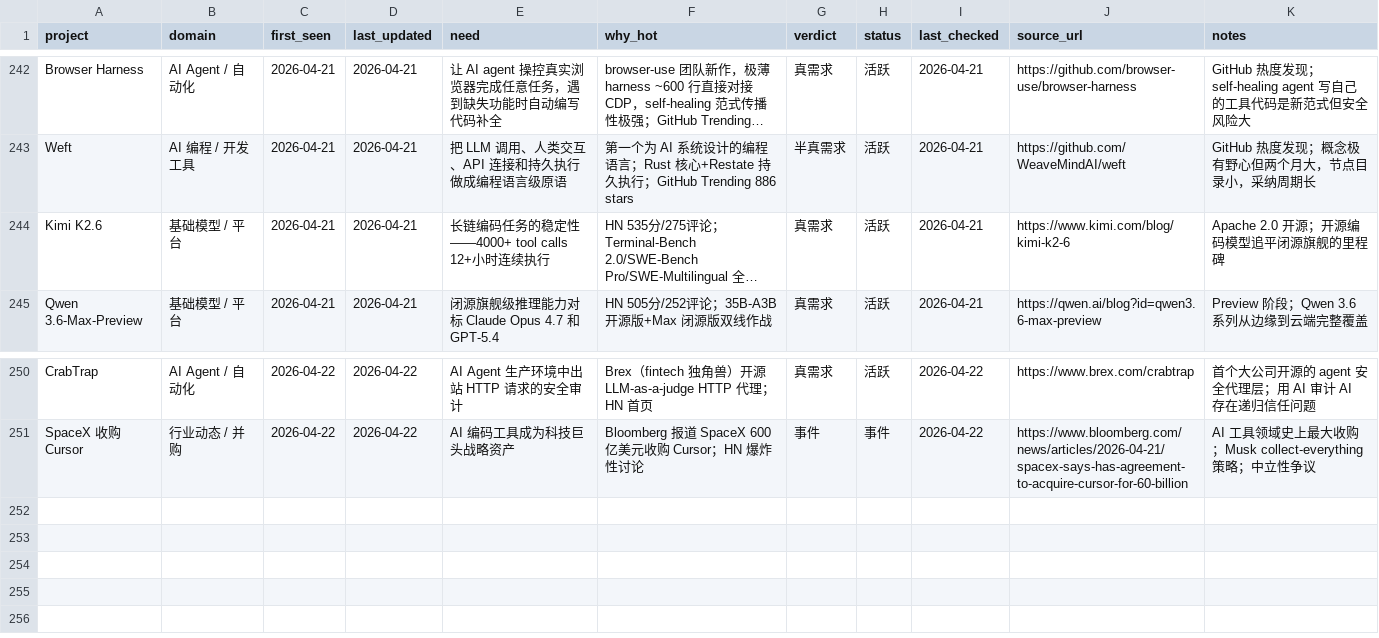
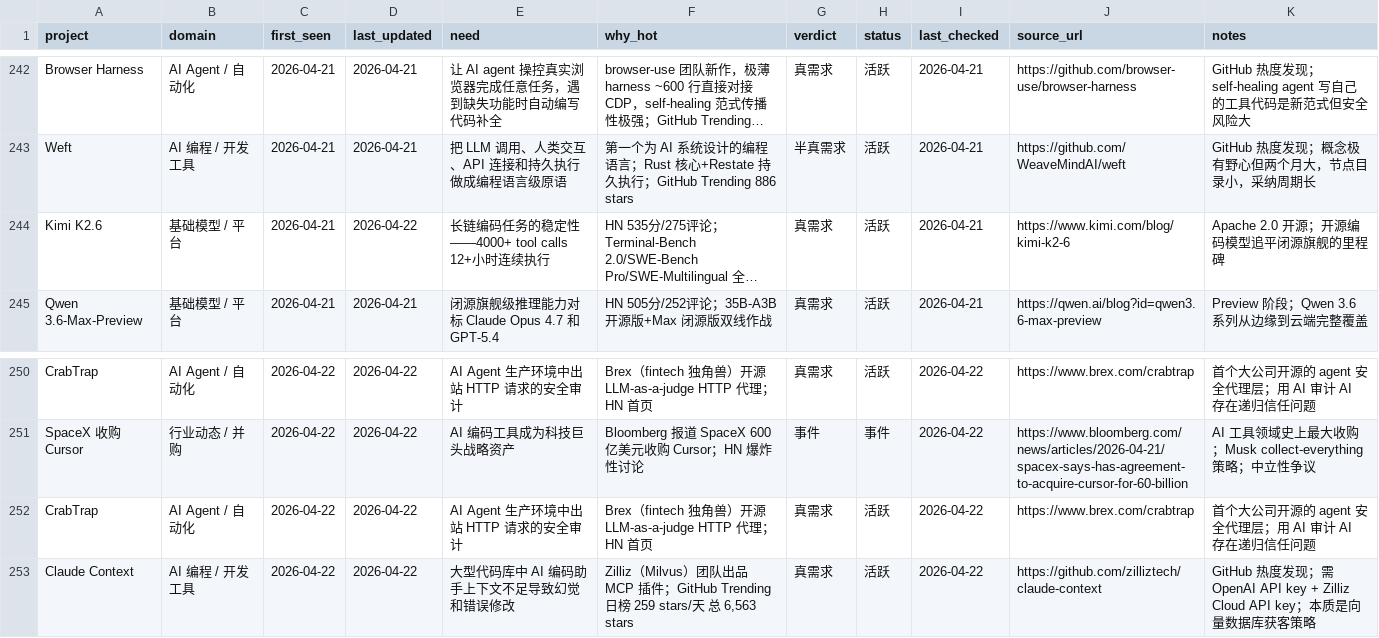
Before and after one commit to KuumaSan/AIProducts, a CSV file: tracking/ai-projects.csv, drawn as a sheet; only a part is shown, gaps mark what is left out; long unchanged cells end in …; the diff names each change by its address in the sheet, - before the commit and + after, or states it on an @@ line.

Commit message:
daily: update ai-projects tracking 2026-04-22

```diff
--- a/tracking/ai-projects.csv
+++ b/tracking/ai-projects.csv
-D244 (last_updated): 2026-04-21
+D244 (last_updated): 2026-04-22
+row 252: CrabTrap | AI Agent / 自动化 | 2026-04-22 | 2026-04-22 | AI Agent 生产环境中出站 HTTP 请求的安全审计 | Brex（fintech 独角兽）开源 LLM-as-a-judge HTTP 代理；HN 首页 | 真需求 | 活跃 | 2026-04-22 | https://www.brex.com/crabtrap | 首个大公司开源的 agent 安全代理层；用 AI 审计 AI 存在递归信任问题
+row 253: Claude Context | AI 编程 / 开发工具 | 2026-04-22 | 2026-04-22 | 大型代码库中 AI 编码助手上下文不足导致幻觉和错误修改 | Zilliz（Milvus）团队出品 MCP 插件；GitHub Trending 日榜 259 stars/天 总 6,563 stars | 真需求 | 活跃 | 2026-04-22 | https://github.com/zilliztech/claude-context | GitHub 热度发现；需 OpenAI API key + Zilliz Cloud API key；本质是向量数据库获客策略
```
